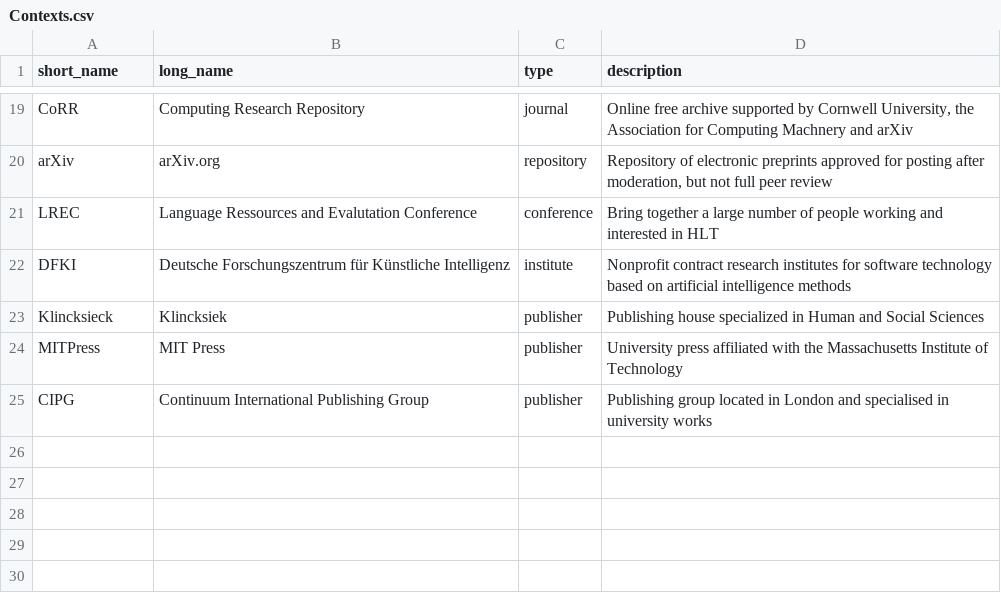
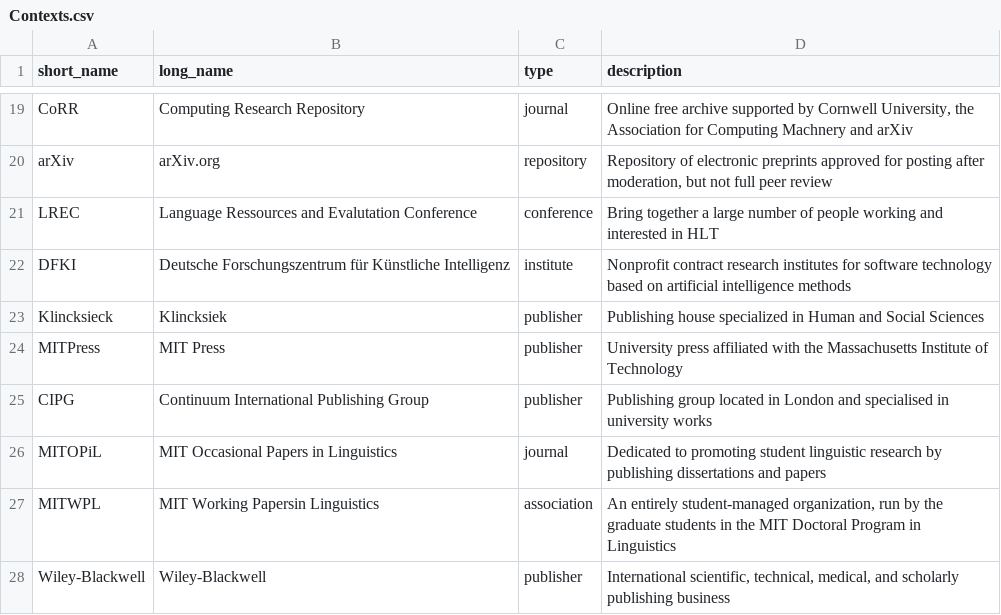
Before and after one commit to Valentin-D-Richard/CL-Benchmarking, a CSV file: Contexts.csv, drawn as a sheet; only a part is shown, gaps mark what is left out; the diff names each change by its address in the sheet, - before the commit and + after, or states it on an @@ line.

Commit message:
Update Contexts.csv

```diff
--- a/Contexts.csv
+++ b/Contexts.csv
+row 26: MITOPiL | MIT Occasional Papers in Linguistics | journal | Dedicated to promoting student linguistic research by publishing dissertations and papers
+row 27: MITWPL | MIT Working Papersin Linguistics | association | An entirely student-managed organization, run by the graduate students in the MIT Doctoral Program in Linguistics
+row 28: Wiley-Blackwell | Wiley-Blackwell | publisher | International scientific, technical, medical, and scholarly publishing business
```
